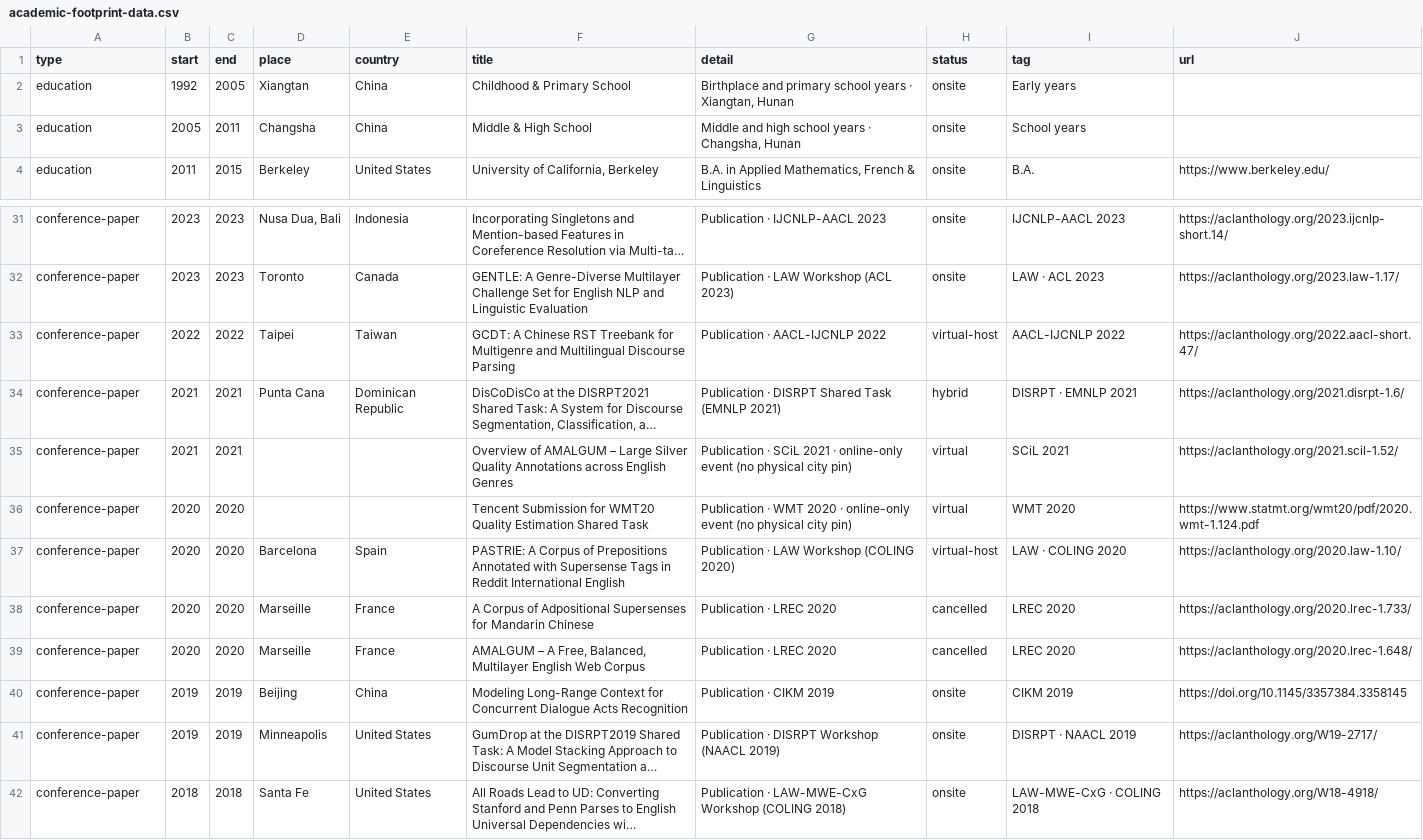
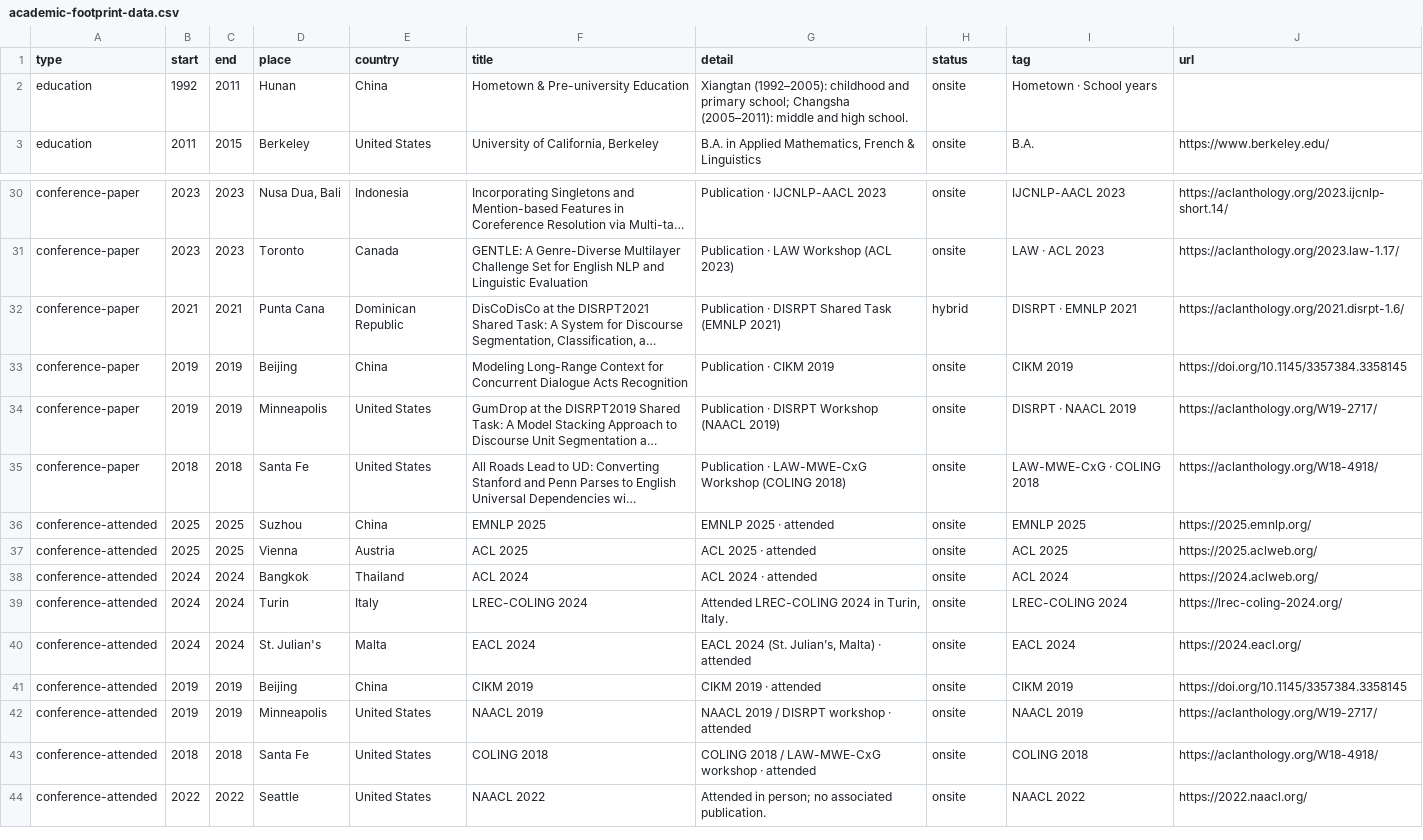
Before and after one commit to logan-siyao-peng/logan-siyao-peng.github.io, a CSV file: academic-footprint-data.csv, drawn as a sheet; only a part is shown, gaps mark what is left out; long unchanged cells end in …; removed rows and columns are numbered as before the commit, all else as after; the diff names each change by its address in the sheet, - before the commit and + after, or states it on an @@ line.

Commit message:
academic footprint NAACL 2022

```diff
--- a/academic-footprint-data.csv
+++ b/academic-footprint-data.csv
-row 2: education | 1992 | 2005 | Xiangtan | China | Childhood & Primary School | Birthplace and primary school years · Xiangtan, Hunan | onsite | Early years
-B2 (start): 2005
+B2 (start): 1992
-D2 (place): Changsha
+D2 (place): Hunan
-F2 (title): Middle & High School
+F2 (title): Hometown & Pre-university Education
-G2 (detail): Middle and high school years · Changsha, Hunan
+G2 (detail): Xiangtan (1992–2005): childhood and primary school; Changsha (2005–2011): middle and high school.
-I2 (tag): School years
+I2 (tag): Hometown · School years
-row 33: conference-paper | 2022 | 2022 | Taipei | Taiwan | GCDT: A Chinese RST Treebank for Multigenre and Multilingual Discourse Parsing | Publication · AACL-IJCNLP 2022 | virtual-host | AACL-IJCNLP 2022 | https://aclanthology.org/2022.aacl-short.47/
-row 35: conference-paper | 2021 | 2021 |  |  | Overview of AMALGUM – Large Silver Quality Annotations across English Genres | Publication · SCiL 2021 · online-only event (no physical city pin) | virtual | SCiL 2021 | https://aclanthology.org/2021.scil-1.52/
-row 36: conference-paper | 2020 | 2020 |  |  | Tencent Submission for WMT20 Quality Estimation Shared Task | Publication · WMT 2020 · online-only event (no physical city pin) | virtual | WMT 2020 | https://www.statmt.org/wmt20/pdf/2020.wmt-1.124.pdf
-row 37: conference-paper | 2020 | 2020 | Barcelona | Spain | PASTRIE: A Corpus of Prepositions Annotated with Supersense Tags in Reddit International English | Publication · LAW Workshop (COLING 2020) | virtual-host | LAW · COLING 2020 | https://aclanthology.org/2020.law-1.10/
-row 38: conference-paper | 2020 | 2020 | Marseille | France | A Corpus of Adpositional Supersenses for Mandarin Chinese | Publication · LREC 2020 | cancelled | LREC 2020 | https://aclanthology.org/2020.lrec-1.733/
-row 39: conference-paper | 2020 | 2020 | Marseille | France | AMALGUM – A Free, Balanced, Multilayer English Web Corpus | Publication · LREC 2020 | cancelled | LREC 2020 | https://aclanthology.org/2020.lrec-1.648/
+row 36: conference-attended | 2025 | 2025 | Suzhou | China | EMNLP 2025 | EMNLP 2025 · attended | onsite | EMNLP 2025 | https://2025.emnlp.org/
+row 37: conference-attended | 2025 | 2025 | Vienna | Austria | ACL 2025 | ACL 2025 · attended | onsite | ACL 2025 | https://2025.aclweb.org/
+row 38: conference-attended | 2024 | 2024 | Bangkok | Thailand | ACL 2024 | ACL 2024 · attended | onsite | ACL 2024 | https://2024.aclweb.org/
+row 39: conference-attended | 2024 | 2024 | Turin | Italy | LREC-COLING 2024 | Attended LREC-COLING 2024 in Turin, Italy. | onsite | LREC-COLING 2024 | https://lrec-coling-2024.org/
+row 40: conference-attended | 2024 | 2024 | St. Julian's | Malta | EACL 2024 | EACL 2024 (St. Julian’s, Malta) · attended | onsite | EACL 2024 | https://2024.eacl.org/
+row 41: conference-attended | 2019 | 2019 | Beijing | China | CIKM 2019 | CIKM 2019 · attended | onsite | CIKM 2019 | https://doi.org/10.1145/3357384.3358145
+row 42: conference-attended | 2019 | 2019 | Minneapolis | United States | NAACL 2019 | NAACL 2019 / DISRPT workshop · attended | onsite | NAACL 2019 | https://aclanthology.org/W19-2717/
+row 43: conference-attended | 2018 | 2018 | Santa Fe | United States | COLING 2018 | COLING 2018 / LAW-MWE-CxG workshop · attended | onsite | COLING 2018 | https://aclanthology.org/W18-4918/
+row 44: conference-attended | 2022 | 2022 | Seattle | United States | NAACL 2022 | Attended in person; no associated publication. | onsite | NAACL 2022 | https://2022.naacl.org/
```
Also changed, not shown: 1 other file.
